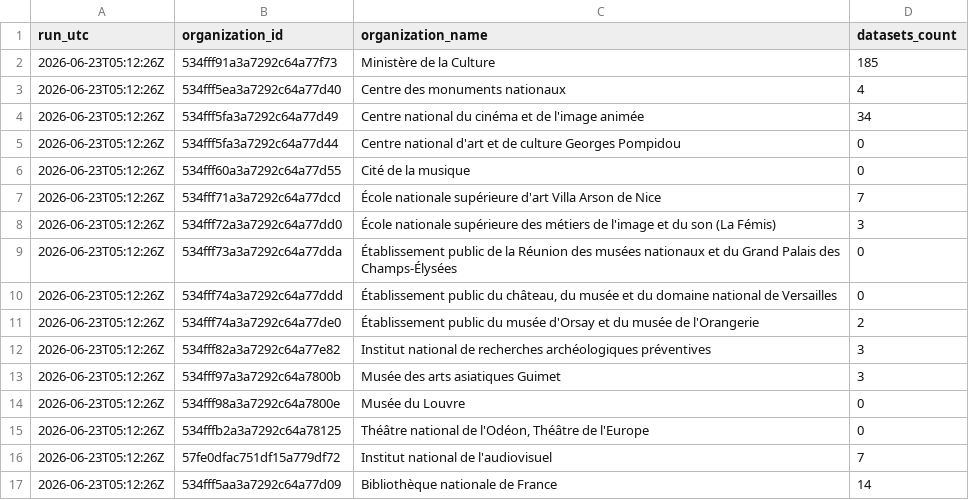
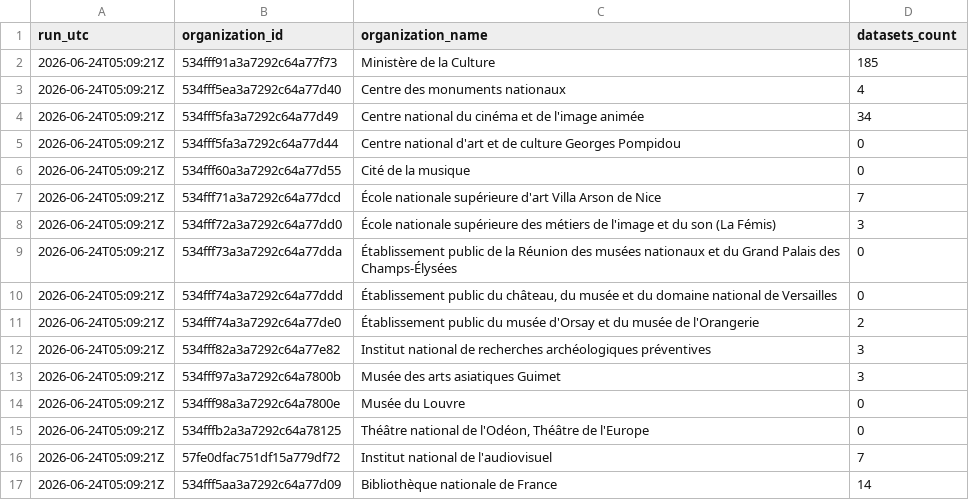
Before and after one commit to culturegouv/donnees-ouvertes, a CSV file: data/catalogue_culture_global_stats.csv, drawn as a sheet.

```diff
--- a/data/catalogue_culture_global_stats.csv
+++ b/data/catalogue_culture_global_stats.csv
@@ -1,17 +1,17 @@
 run_utc,organization_id,organization_name,datasets_count
-2026-06-23T05:12:26Z,534fff91a3a7292c64a77f73,Ministère de la Culture,185
-2026-06-23T05:12:26Z,534fff5ea3a7292c64a77d40,Centre des monuments nationaux,4
-2026-06-23T05:12:26Z,534fff5fa3a7292c64a77d49,Centre national du cinéma et de l'image animée,34
-2026-06-23T05:12:26Z,534fff5fa3a7292c64a77d44,Centre national d'art et de culture Georges Pompidou,0
-2026-06-23T05:12:26Z,534fff60a3a7292c64a77d55,Cité de la musique,0
-2026-06-23T05:12:26Z,534fff71a3a7292c64a77dcd,École nationale supérieure d'art Villa Arson de Nice,7
-2026-06-23T05:12:26Z,534fff72a3a7292c64a77dd0,École nationale supérieure des métiers de l'image et du son (La Fémis),3
-2026-06-23T05:12:26Z,534fff73a3a7292c64a77dda,Établissement public de la Réunion des musées nationaux et du Grand Palais des Champs-Élysées,0
-2026-06-23T05:12:26Z,534fff74a3a7292c64a77ddd,"Établissement public du château, du musée et du domaine national de Versailles",0
-2026-06-23T05:12:26Z,534fff74a3a7292c64a77de0,Établissement public du musée d'Orsay et du musée de l'Orangerie,2
-2026-06-23T05:12:26Z,534fff82a3a7292c64a77e82,Institut national de recherches archéologiques préventives,3
-2026-06-23T05:12:26Z,534fff97a3a7292c64a7800b,Musée des arts asiatiques Guimet,3
-2026-06-23T05:12:26Z,534fff98a3a7292c64a7800e,Musée du Louvre,0
-2026-06-23T05:12:26Z,534fffb2a3a7292c64a78125,"Théâtre national de l'Odéon, Théâtre de l'Europe",0
-2026-06-23T05:12:26Z,57fe0dfac751df15a779df72,Institut national de l'audiovisuel,7
-2026-06-23T05:12:26Z,534fff5aa3a7292c64a77d09,Bibliothèque nationale de France,14
+2026-06-24T05:09:21Z,534fff91a3a7292c64a77f73,Ministère de la Culture,185
+2026-06-24T05:09:21Z,534fff5ea3a7292c64a77d40,Centre des monuments nationaux,4
+2026-06-24T05:09:21Z,534fff5fa3a7292c64a77d49,Centre national du cinéma et de l'image animée,34
+2026-06-24T05:09:21Z,534fff5fa3a7292c64a77d44,Centre national d'art et de culture Georges Pompidou,0
+2026-06-24T05:09:21Z,534fff60a3a7292c64a77d55,Cité de la musique,0
+2026-06-24T05:09:21Z,534fff71a3a7292c64a77dcd,École nationale supérieure d'art Villa Arson de Nice,7
+2026-06-24T05:09:21Z,534fff72a3a7292c64a77dd0,École nationale supérieure des métiers de l'image et du son (La Fémis),3
+2026-06-24T05:09:21Z,534fff73a3a7292c64a77dda,Établissement public de la Réunion des musées nationaux et du Grand Palais des Champs-Élysées,0
+2026-06-24T05:09:21Z,534fff74a3a7292c64a77ddd,"Établissement public du château, du musée et du domaine national de Versailles",0
+2026-06-24T05:09:21Z,534fff74a3a7292c64a77de0,Établissement public du musée d'Orsay et du musée de l'Orangerie,2
+2026-06-24T05:09:21Z,534fff82a3a7292c64a77e82,Institut national de recherches archéologiques préventives,3
+2026-06-24T05:09:21Z,534fff97a3a7292c64a7800b,Musée des arts asiatiques Guimet,3
+2026-06-24T05:09:21Z,534fff98a3a7292c64a7800e,Musée du Louvre,0
+2026-06-24T05:09:21Z,534fffb2a3a7292c64a78125,"Théâtre national de l'Odéon, Théâtre de l'Europe",0
+2026-06-24T05:09:21Z,57fe0dfac751df15a779df72,Institut national de l'audiovisuel,7
+2026-06-24T05:09:21Z,534fff5aa3a7292c64a77d09,Bibliothèque nationale de France,14
```
Also changed, not shown: data/catalogue_culture_global.csv, 1 other file.
